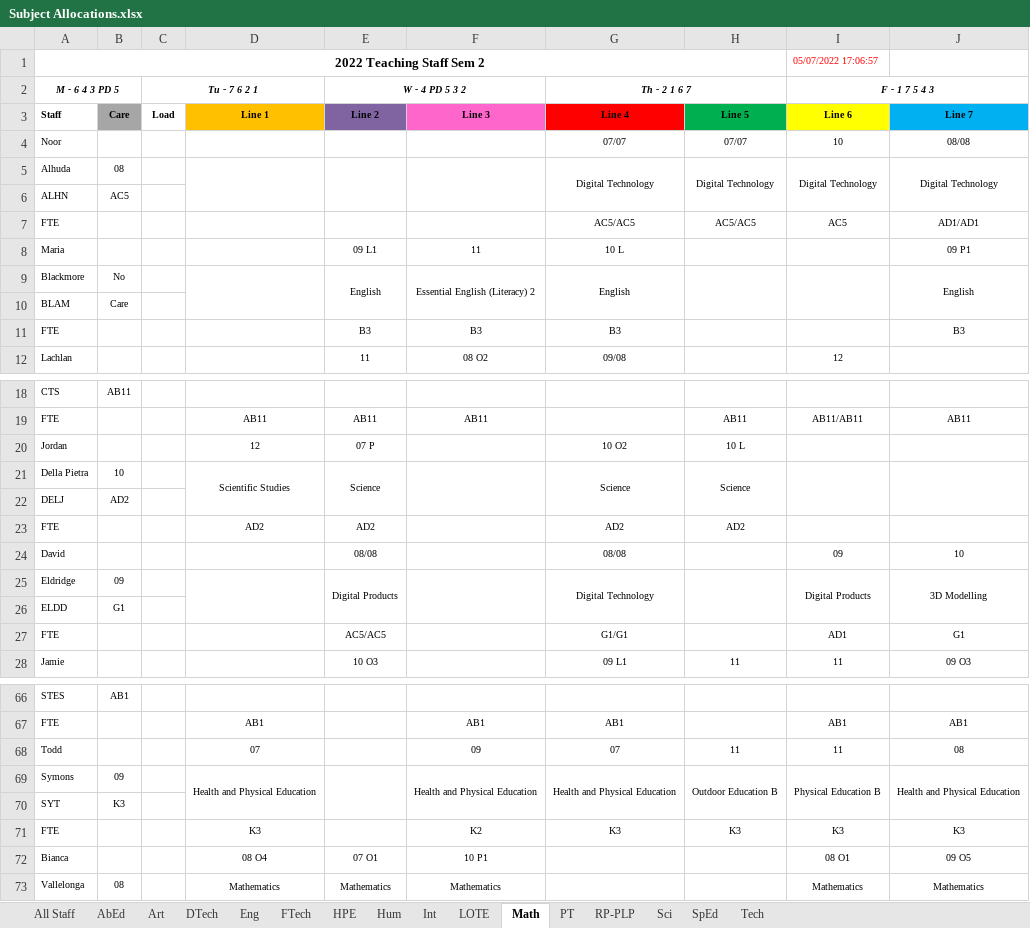
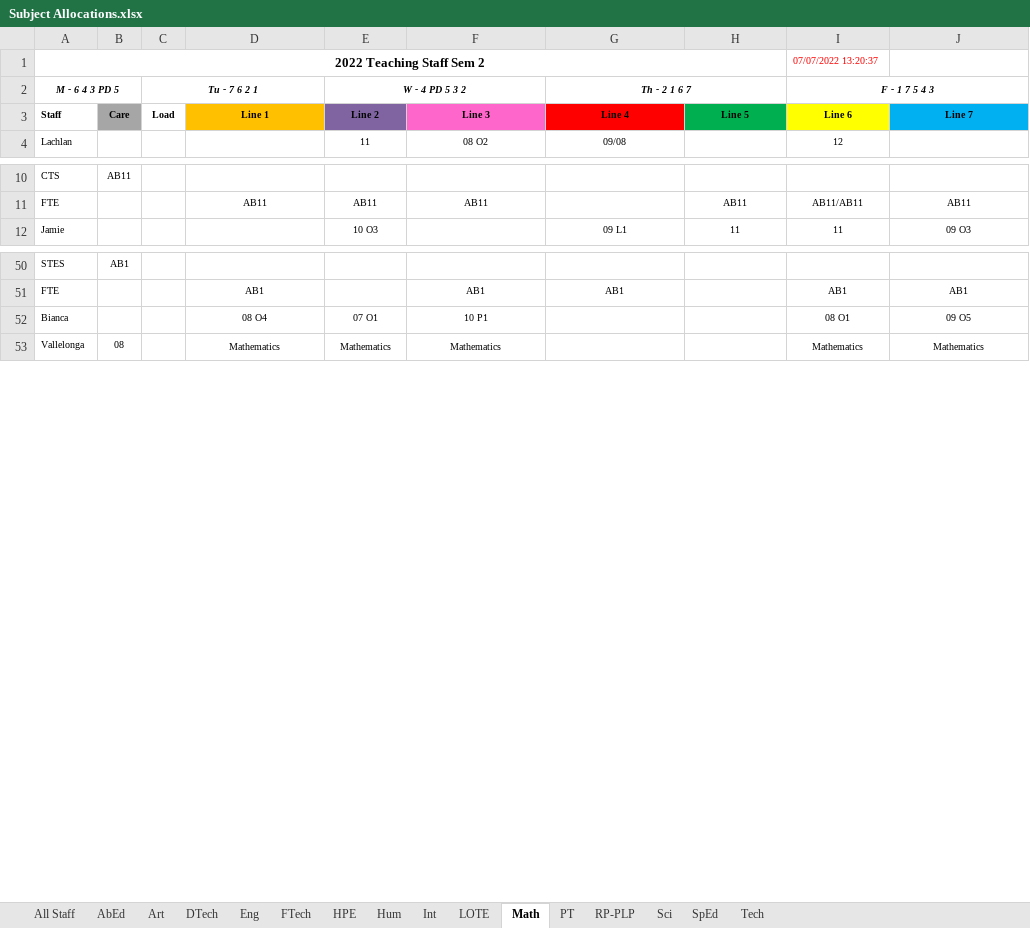
Before and after one commit to MrEldridge22/timetabling, an Excel workbook: Subject Allocations.xlsx, sheet Math, drawn as a sheet; only a part is shown, gaps mark what is left out; values as stored, in another font and other column widths than the file's, no borders; the diff names each change by its address in the sheet, - before the commit and + after, or states it on an @@ line.

```diff
--- a/Subject Allocations.xlsx (sheet Math)
+++ b/Subject Allocations.xlsx (sheet Math)
-I1 (F - 1 7 5 4 3): 05/07/2022 17:06:57
+I1 (F - 1 7 5 4 3): 07/07/2022 13:20:37
-row 4: Noor |  |  |  |  |  | 07/07 | 07/07 | 10 | 08/08
-row 5: Alhuda | 08 |  |  |  |  | Digital Technology | Digital Technology | Digital Technology | Digital Technology
-row 6: ALHN | AC5
-row 7: FTE |  |  |  |  |  | AC5/AC5 | AC5/AC5 | AC5 | AD1/AD1
-row 8: Maria |  |  |  | 09 L1 | 11 | 10 L |  |  | 09 P1
-row 9: Blackmore | No |  |  | English | Essential English (Literacy) 2 | English |  |  | English
-row 10: BLAM | Care
-row 11: FTE |  |  |  | B3 | B3 | B3 |  |  | B3
-row 20: Jordan |  |  | 12 | 07 P |  | 10 O2 | 10 L
-row 21: Della Pietra | 10 |  | Scientific Studies | Science |  | Science | Science
-row 22: DELJ | AD2
-row 23: FTE |  |  | AD2 | AD2 |  | AD2 | AD2
-row 24: David |  |  |  | 08/08 |  | 08/08 |  | 09 | 10
-row 25: Eldridge | 09 |  |  | Digital Products |  | Digital Technology |  | Digital Products | 3D Modelling
-row 26: ELDD | G1
-row 27: FTE |  |  |  | AC5/AC5 |  | G1/G1 |  | AD1 | G1
-row 68: Todd |  |  | 07 |  | 09 | 07 | 11 | 11 | 08
-row 69: Symons | 09 |  | Health and Physical Education |  | Health and Physical Education | Health and Physical Education | Outdoor Education B | Physical Education B | Health and Physical Education
-row 70: SYT | K3
-row 71: FTE |  |  | K3 |  | K2 | K3 | K3 | K3 | K3
```
Also changed, not shown: sheet PT, sheet Sci, sheet Hum, sheet Art, sheet SpEd, sheet RP-PLP, 9 more sheets, 5 other files.
